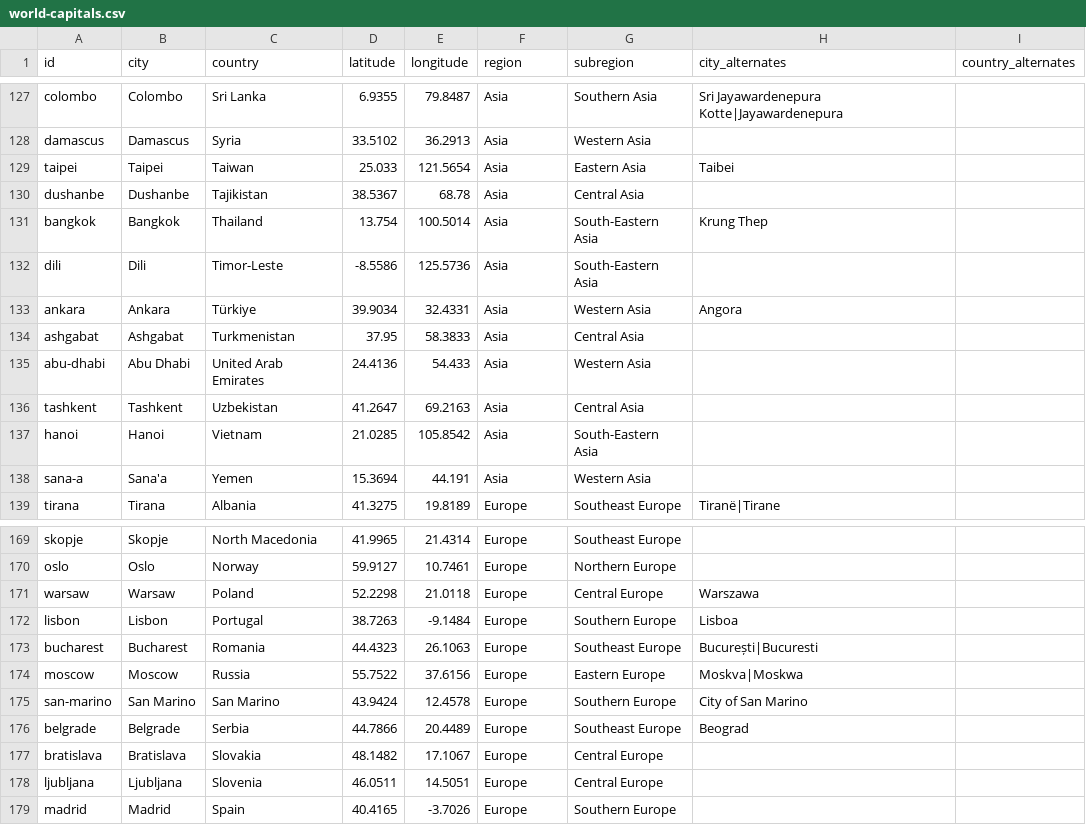
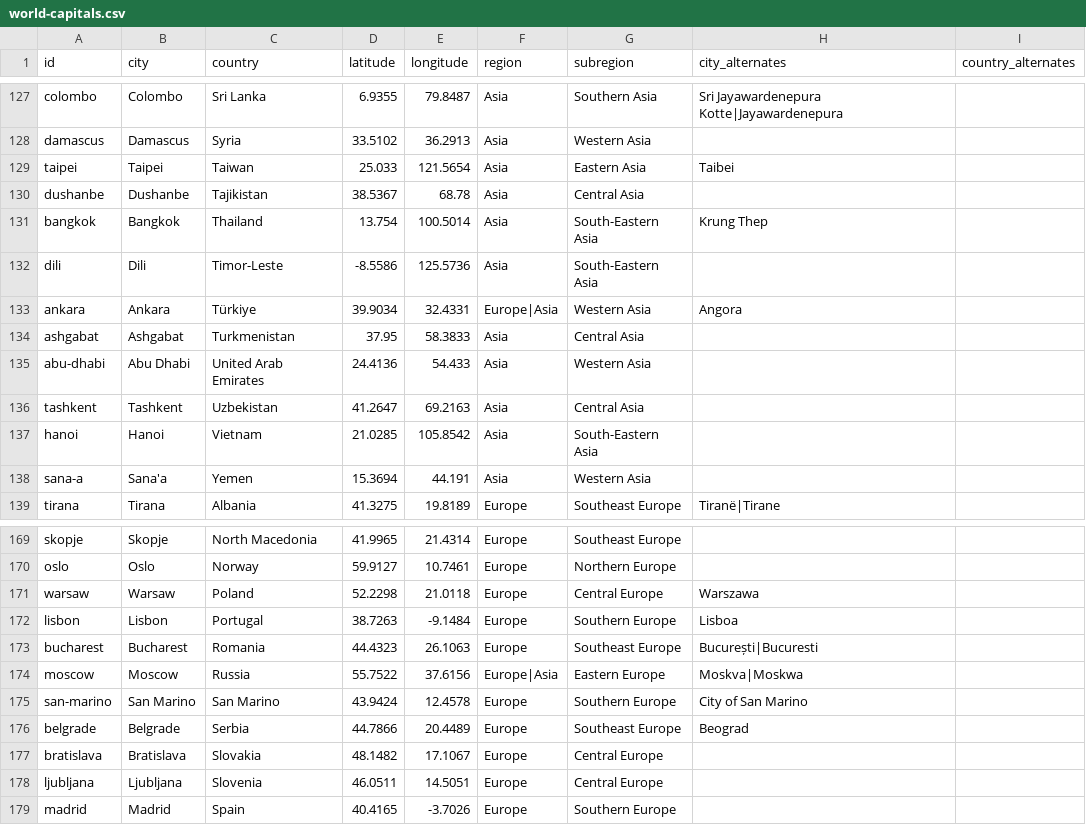
Before and after one commit to angussbj/quiz, a CSV file: public/data/capitals/world-capitals.csv, drawn as a sheet; only a part is shown, gaps mark what is left out.

```diff
--- a/public/data/capitals/world-capitals.csv
+++ b/public/data/capitals/world-capitals.csv
@@ -132,3 +132,3 @@ bangkok,Bangkok,Thailand,13.754,100.5014,Asia,South-Eastern Asia,Krung Thep
 dili,Dili,Timor-Leste,-8.5586,125.5736,Asia,South-Eastern Asia,
-ankara,Ankara,Türkiye,39.9034,32.4331,Asia,Western Asia,Angora
+ankara,Ankara,Türkiye,39.9034,32.4331,Europe|Asia,Western Asia,Angora
 ashgabat,Ashgabat,Turkmenistan,37.95,58.3833,Asia,Central Asia,
@@ -173,3 +173,3 @@ lisbon,Lisbon,Portugal,38.7263,-9.1484,Europe,Southern Europe,Lisboa
 bucharest,Bucharest,Romania,44.4323,26.1063,Europe,Southeast Europe,"București|Bucuresti"
-moscow,Moscow,Russia,55.7522,37.6156,Europe,Eastern Europe,"Moskva|Moskwa"
+moscow,Moscow,Russia,55.7522,37.6156,Europe|Asia,Eastern Europe,"Moskva|Moskwa"
 san-marino,San Marino,San Marino,43.9424,12.4578,Europe,Southern Europe,City of San Marino
```
Also changed, not shown: 6 other files.
